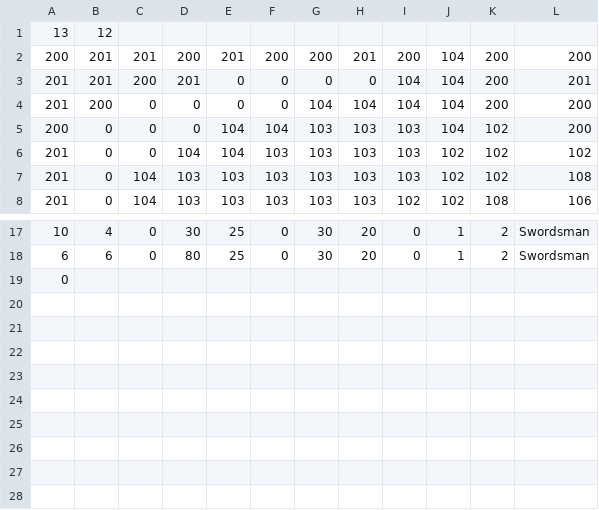
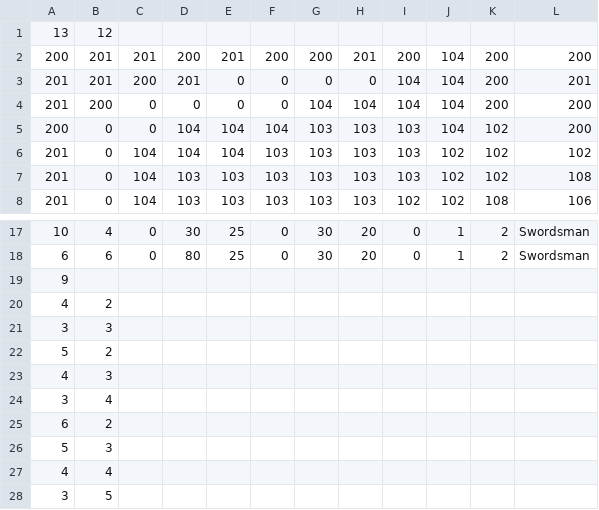
Before and after one commit to asterales/2DCapstoneGame, a CSV file: HexDX/Assets/Resources/Maps/tutorial.csv, drawn as a sheet; only a part is shown, gaps mark what is left out.

Commit message:
added back deployment tiles for tutorial level

```diff
--- a/HexDX/Assets/Resources/Maps/tutorial.csv
+++ b/HexDX/Assets/Resources/Maps/tutorial.csv
@@ -4,4 +4,4 @@
 201,200,0,0,0,0,104,104,104,104,200,200
-200,0,0,0,104,104,103,103,103,104,102,200
-201,0,0,104,104,103,103,103,103,102,102,102
+200,0,0,104,104,104,103,103,103,104,102,200
+201,0,104,104,104,103,103,103,103,102,102,102
 201,0,104,103,103,103,103,103,103,102,102,108
@@ -18,2 +18,11 @@
 6,6,0,80,25,0,30,20,0,1,2,Swordsman
-0
+9
+4,2
+3,3
+5,2
+4,3
+3,4
+6,2
+5,3
+4,4
+3,5
```
Also changed, not shown: 5 other files.
